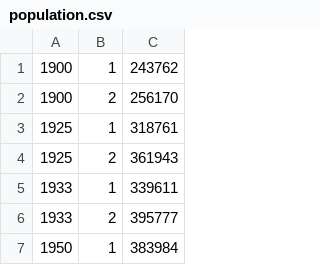
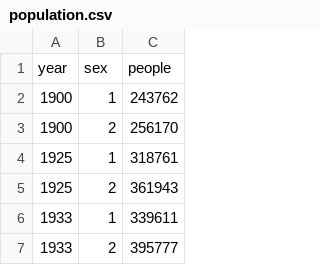
Before and after one commit to Godfather13/informationsvisualisierung, a CSV file: data/population.csv, drawn as a sheet; only a part is shown; the shorter side is filled out with more unchanged rows; the diff names each change by its address in the sheet, - before the commit and + after, or states it on an @@ line.

```diff
--- a/data/population.csv
+++ b/data/population.csv
+row 1: year | sex | people
```
Also changed, not shown: data/population_dentisy.csv, data/unemployed_density.csv, 1 other file.
